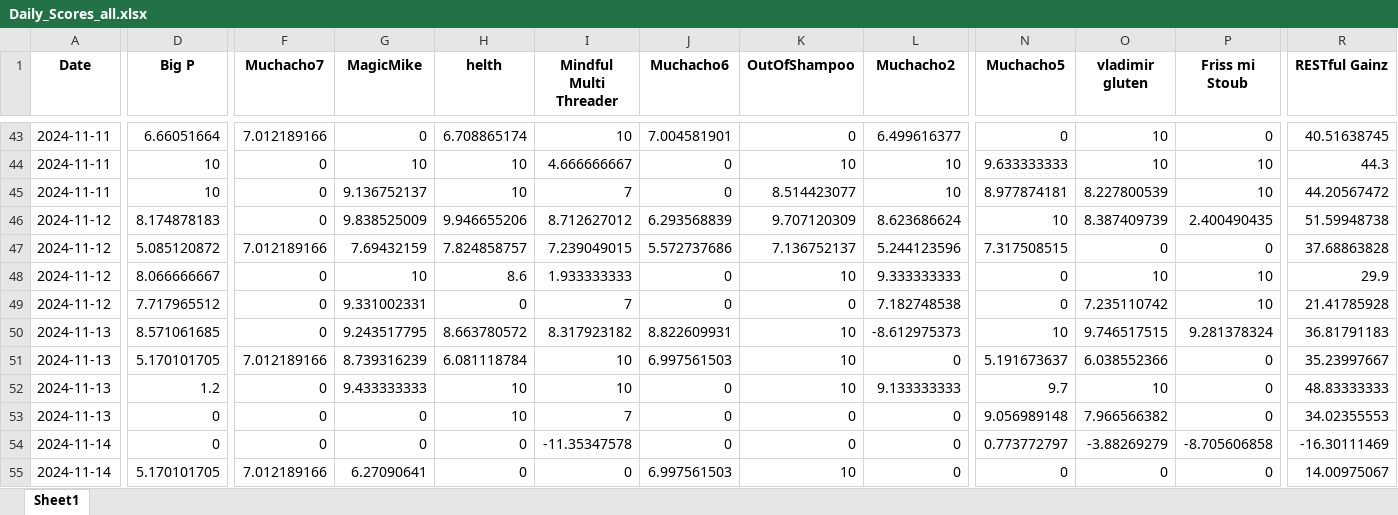
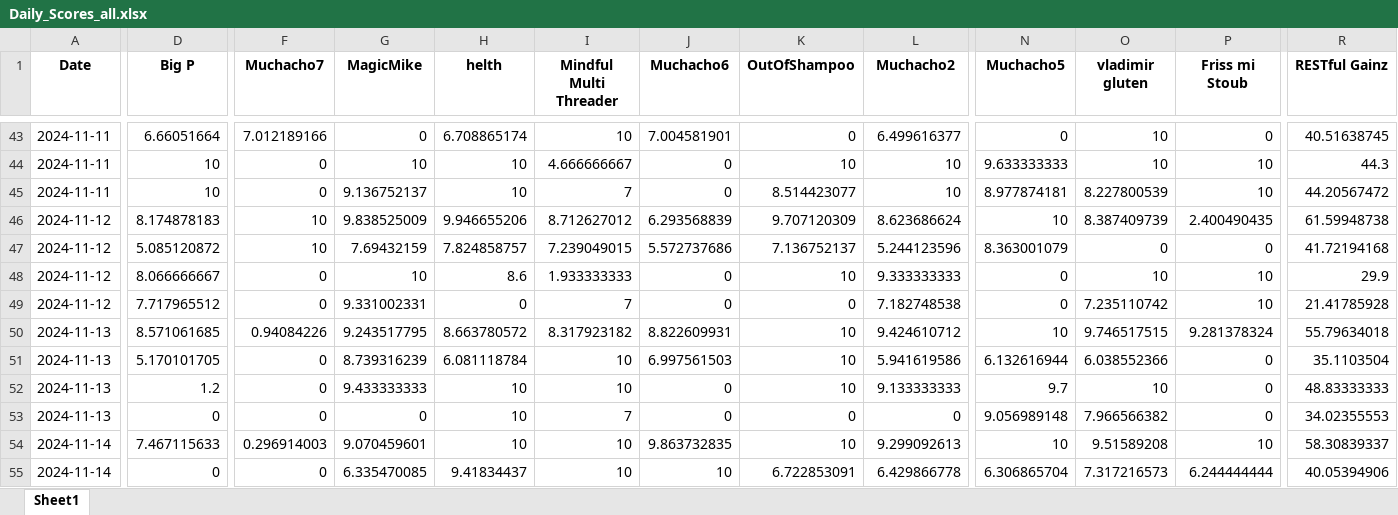
Before and after one commit to Cornibouchon/HealthyLifeFrontend01, an Excel workbook: data/Daily_Scores_all.xlsx, sheet Sheet1, drawn as a sheet; only a part is shown, gaps mark what is left out; values as stored, in another font and other column widths than the file's, no borders; removed rows and columns are numbered as before the commit, all else as after; rows hold the shown columns only; the diff covers the shown part only; the diff names each change by its address in the sheet, - before the commit and + after, or states it on an @@ line.

Commit message:
Updating the dailyscores

```diff
--- a/data/Daily_Scores_all.xlsx (sheet Sheet1)
+++ b/data/Daily_Scores_all.xlsx (sheet Sheet1)
-F46 (Muchacho7): 0
+F46 (Muchacho7): 10
-R46 (RESTful Gainz): 51.59948738
+R46 (RESTful Gainz): 61.59948738
-F47 (Muchacho7): 7.012189166
+F47 (Muchacho7): 10
-N47 (Muchacho5): 7.317508515
+N47 (Muchacho5): 8.363001079
-R47 (RESTful Gainz): 37.68863828
+R47 (RESTful Gainz): 41.72194168
-F50 (Muchacho7): 0
+F50 (Muchacho7): 0.94084226
-L50 (Muchacho2): -8.612975373
+L50 (Muchacho2): 9.424610712
-R50 (RESTful Gainz): 36.81791183
+R50 (RESTful Gainz): 55.79634018
-F51 (Muchacho7): 7.012189166
+F51 (Muchacho7): 0
-L51 (Muchacho2): 0
+L51 (Muchacho2): 5.941619586
-N51 (Muchacho5): 5.191673637
+N51 (Muchacho5): 6.132616944
-R51 (RESTful Gainz): 35.23997667
+R51 (RESTful Gainz): 35.1103504
-row 54: 2024-11-14 | 0 | 0 | 0 | 0 | -11.35347578 | 0 | 0 | 0 | 0.773772797 | -3.88269279 | -8.705606858 | -16.30111469
+row 54: 2024-11-14 | 7.467115633 | 0.296914003 | 9.070459601 | 10 | 10 | 9.863732835 | 10 | 9.299092613 | 10 | 9.51589208 | 10 | 58.30839337
-D55 (Big P): 5.170101705
+D55 (Big P): 0
-F55 (Muchacho7): 7.012189166
+F55 (Muchacho7): 0
-G55 (MagicMike): 6.27090641
+G55 (MagicMike): 6.335470085
-H55 (helth): 0
+H55 (helth): 9.41834437
-I55 (Mindful Multi Threader): 0
+I55 (Mindful Multi Threader): 10
-J55 (Muchacho6): 6.997561503
+J55 (Muchacho6): 10
-K55 (OutOfShampoo): 10
+K55 (OutOfShampoo): 6.722853091
-L55 (Muchacho2): 0
+L55 (Muchacho2): 6.429866778
-N55 (Muchacho5): 0
+N55 (Muchacho5): 6.306865704
-O55 (vladimir gluten): 0
+O55 (vladimir gluten): 7.317216573
-P55 (Friss mi Stoub): 0
+P55 (Friss mi Stoub): 6.244444444
-R55 (RESTful Gainz): 14.00975067
+R55 (RESTful Gainz): 40.05394906
```
Also changed, not shown: 4 added rows and 16 edited cells elsewhere in this sheet, data/Daily_Scores.xlsx.
